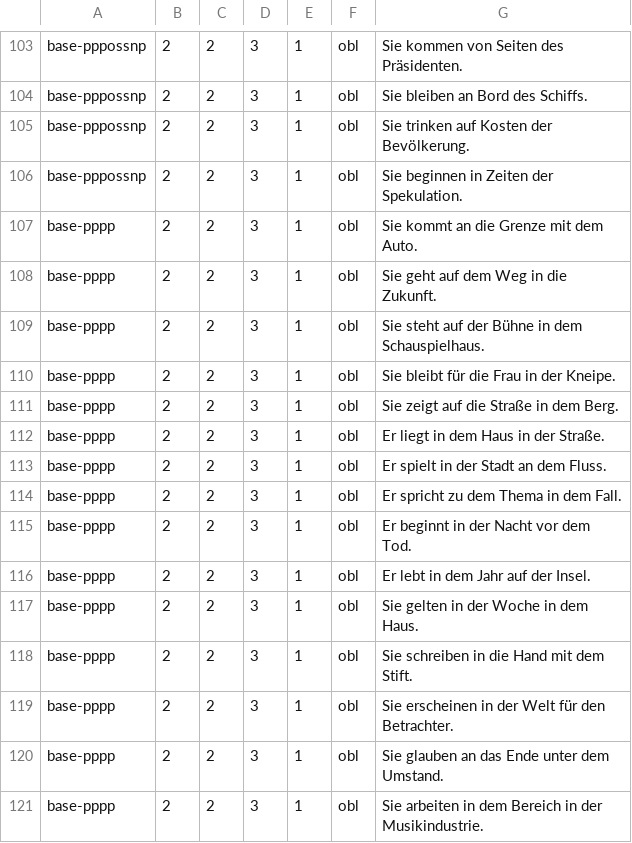
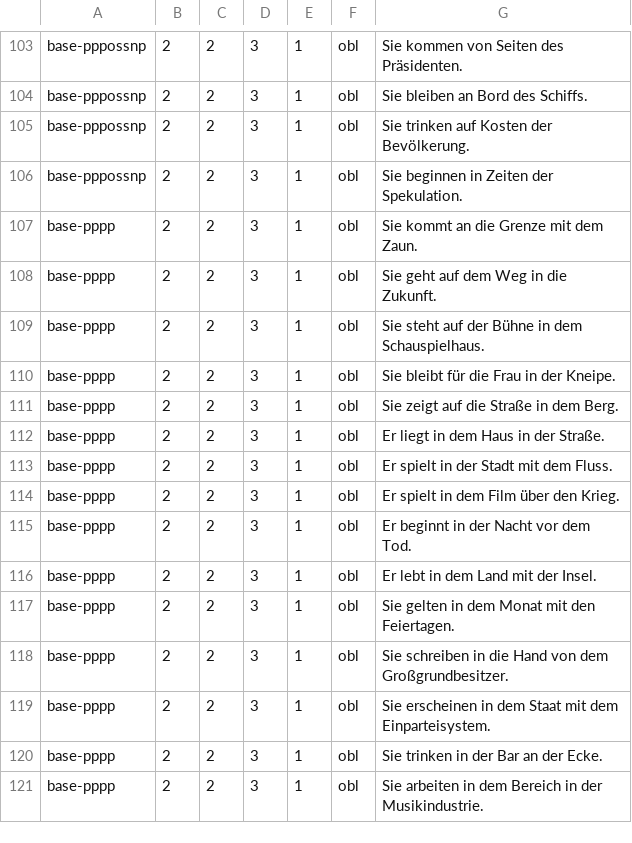
Before and after one commit to DiveFish/PPATS, a TSV file: material/pp-test-suite.tsv, drawn as a sheet; only a part is shown, gaps mark what is left out.

```diff
--- a/material/pp-test-suite.tsv
+++ b/material/pp-test-suite.tsv
@@ -106,3 +106,3 @@ base-pppossnp	2	2	3	1	obl	Sie trinken auf Kosten der Bevölkerung.
 base-pppossnp	2	2	3	1	obl	Sie beginnen in Zeiten der Spekulation.
-base-pppp	2	2	3	1	obl	Sie kommt an die Grenze mit dem Auto.
+base-pppp	2	2	3	1	obl	Sie kommt an die Grenze mit dem Zaun.
 base-pppp	2	2	3	1	obl	Sie geht auf dem Weg in die Zukunft.
@@ -112,10 +112,10 @@ base-pppp	2	2	3	1	obl	Sie zeigt auf die Straße in dem Berg.
 base-pppp	2	2	3	1	obl	Er liegt in dem Haus in der Straße.
-base-pppp	2	2	3	1	obl	Er spielt in der Stadt an dem Fluss.
-base-pppp	2	2	3	1	obl	Er spricht zu dem Thema in dem Fall.
+base-pppp	2	2	3	1	obl	Er spielt in der Stadt mit dem Fluss.
+base-pppp	2	2	3	1	obl	Er spielt in dem Film über den Krieg.
 base-pppp	2	2	3	1	obl	Er beginnt in der Nacht vor dem Tod.
-base-pppp	2	2	3	1	obl	Er lebt in dem Jahr auf der Insel.
-base-pppp	2	2	3	1	obl	Sie gelten in der Woche in dem Haus.
-base-pppp	2	2	3	1	obl	Sie schreiben in die Hand mit dem Stift.
-base-pppp	2	2	3	1	obl	Sie erscheinen in der Welt für den Betrachter.
-base-pppp	2	2	3	1	obl	Sie glauben an das Ende unter dem Umstand.
+base-pppp	2	2	3	1	obl	Er lebt in dem Land mit der Insel.
+base-pppp	2	2	3	1	obl	Sie gelten in dem Monat mit den Feiertagen.
+base-pppp	2	2	3	1	obl	Sie schreiben in die Hand von dem Großgrundbesitzer.
+base-pppp	2	2	3	1	obl	Sie erscheinen in dem Staat mit dem Einparteisystem.
+base-pppp	2	2	3	1	obl	Sie trinken in der Bar an der Ecke.
 base-pppp	2	2	3	1	obl	Sie arbeiten in dem Bereich in der Musikindustrie.
```
Also changed, not shown: material/word-and-phrase-frequencies.tsv.
